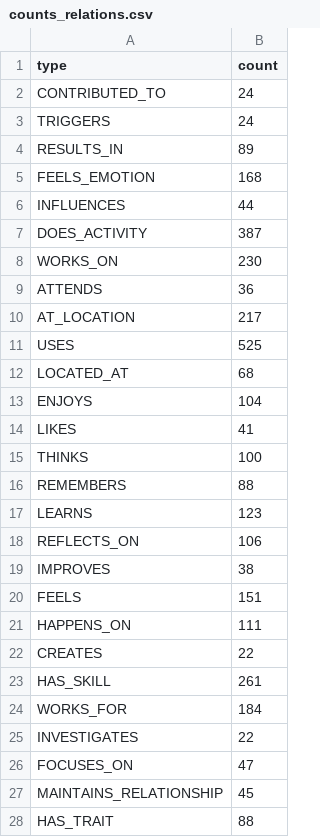
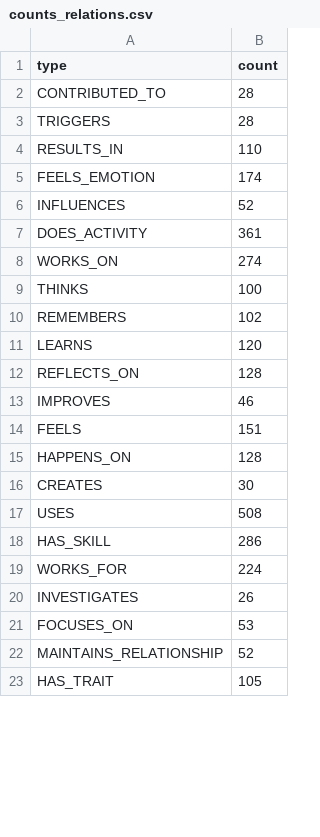
Before and after one commit to Daveydrz/data3, a CSV file: counts_relations.csv, drawn as a sheet; only a part is shown; the diff covers the shown part only.

```diff
--- a/counts_relations.csv
+++ b/counts_relations.csv
@@ -1,28 +1,23 @@
 type,count
-CONTRIBUTED_TO,24
-TRIGGERS,24
-RESULTS_IN,89
-FEELS_EMOTION,168
-INFLUENCES,44
-DOES_ACTIVITY,387
-WORKS_ON,230
-ATTENDS,36
-AT_LOCATION,217
-USES,525
-LOCATED_AT,68
-ENJOYS,104
-LIKES,41
+CONTRIBUTED_TO,28
+TRIGGERS,28
+RESULTS_IN,110
+FEELS_EMOTION,174
+INFLUENCES,52
+DOES_ACTIVITY,361
+WORKS_ON,274
 THINKS,100
-REMEMBERS,88
-LEARNS,123
-REFLECTS_ON,106
-IMPROVES,38
+REMEMBERS,102
+LEARNS,120
+REFLECTS_ON,128
+IMPROVES,46
 FEELS,151
-HAPPENS_ON,111
-CREATES,22
-HAS_SKILL,261
-WORKS_FOR,184
-INVESTIGATES,22
-FOCUSES_ON,47
-MAINTAINS_RELATIONSHIP,45
-HAS_TRAIT,88
+HAPPENS_ON,128
+CREATES,30
+USES,508
+HAS_SKILL,286
+WORKS_FOR,224
+INVESTIGATES,26
+FOCUSES_ON,53
+MAINTAINS_RELATIONSHIP,52
+HAS_TRAIT,105
```
Also changed, not shown: 6 added rows, 11 removed rows and 72 edited cells elsewhere in this file, axis_balance.csv, counts_entities.csv, 6 other files.
